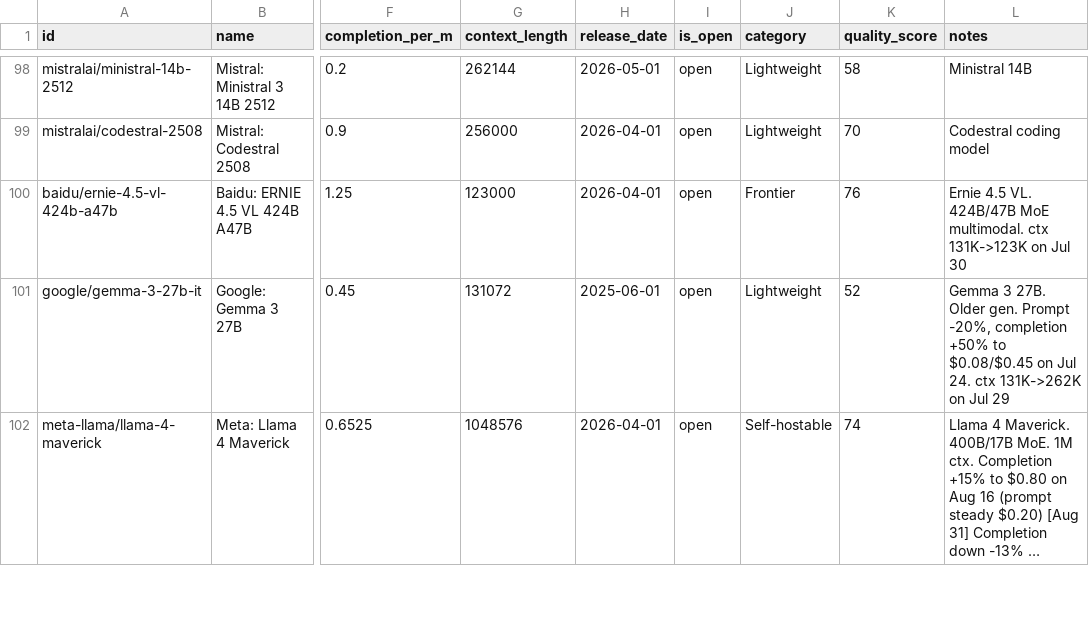
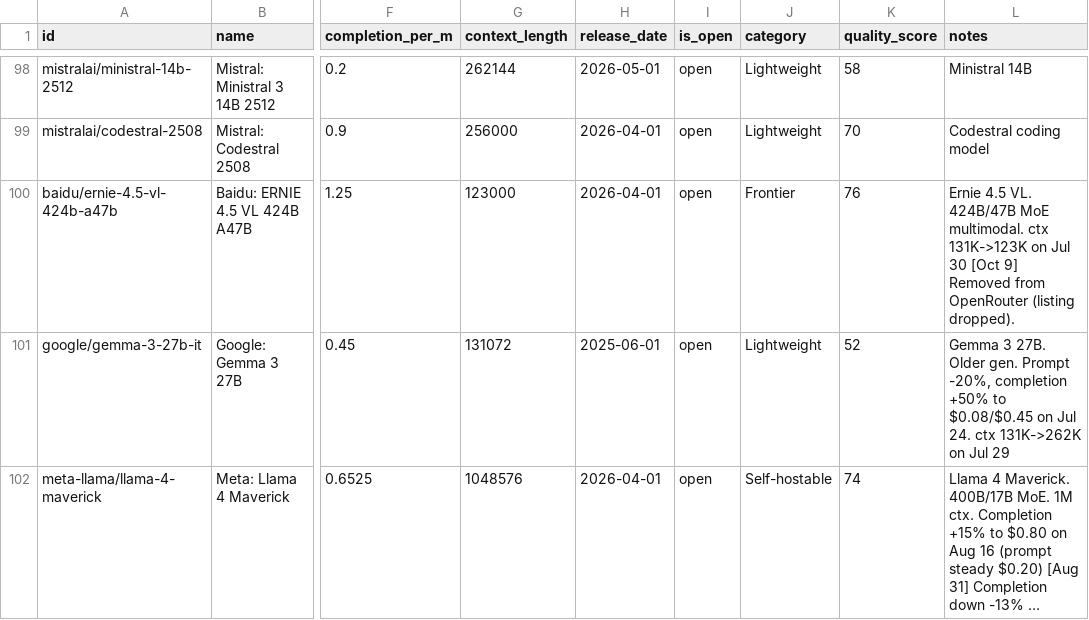
Before and after one commit to startakovsky/llm-model-tracker, a CSV file: models.csv, drawn as a sheet; only a part is shown, gaps mark what is left out; long unchanged cells end in …; the diff covers the shown part only; the diff names each change by its address in the sheet, - before the commit and + after, or states it on an @@ line.

```diff
--- a/models.csv
+++ b/models.csv
-L100 (notes): …Jul 30
+L100 (notes): …Jul 30 [Oct 9] Removed from OpenRouter (listing dropped).
```
Also changed, not shown: 1 added row and 28 edited cells elsewhere in this file, 3 other files.
